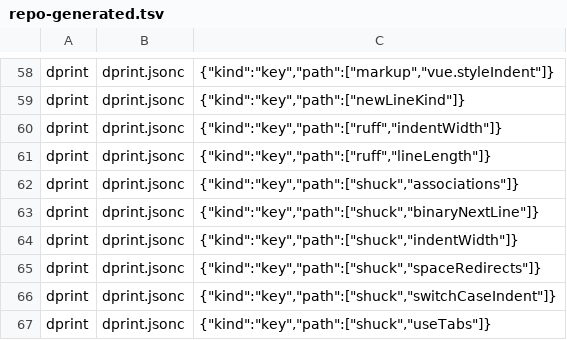
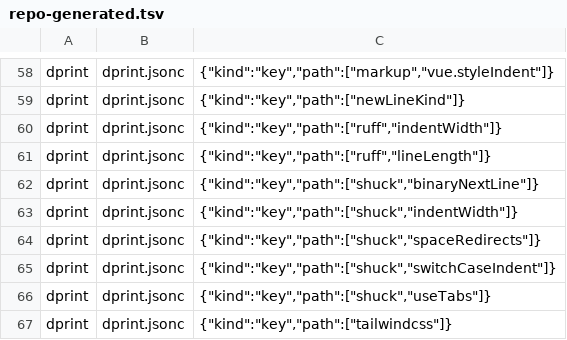
Before and after one commit to virajp/bootstrap, a TSV file: .config/bootstrap/repo-generated.tsv, drawn as a sheet; only a part is shown, gaps mark what is left out; the shorter side is filled out with more unchanged rows; the diff names each change by its address in the sheet, - before the commit and + after, or states it on an @@ line.

Commit message:
ops: sync bootstrap with the engine speed-ups

```diff
--- a/.config/bootstrap/repo-generated.tsv
+++ b/.config/bootstrap/repo-generated.tsv
-row 62: dprint | dprint.jsonc | {"kind":"key","path":["shuck","associations"]}
```
Also changed, not shown: 4 other files.
